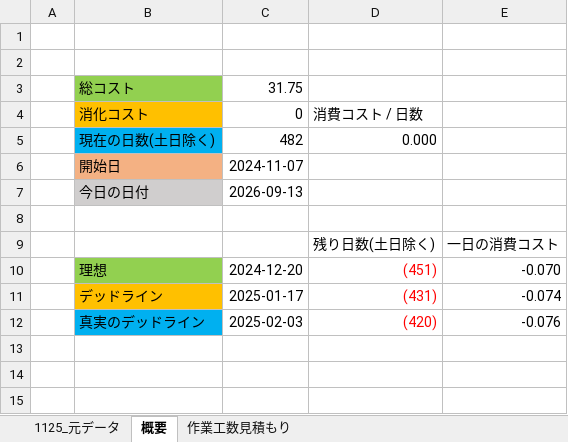
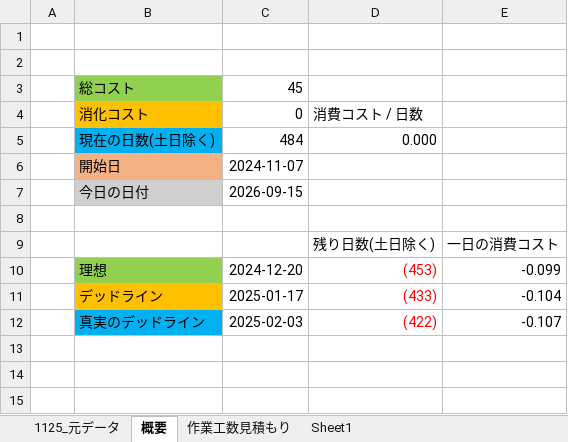
Before and after one commit to kubotananato/koukiteam, an Excel workbook: コスト表.xlsx, sheet 概要, drawn as a sheet; only a part is shown; values as stored, in another font and other column widths than the file's, no borders; the diff names each change by its address in the sheet, - before the commit and + after, or states it on an @@ line.

```diff
--- a/コスト表.xlsx (sheet 概要)
+++ b/コスト表.xlsx (sheet 概要)
+sheet tab: Sheet1
-C3: 31.75
+C3: 45
-C5: 482
+C5: 484
-C7: 2026-09-13
+C7: 2026-09-15
-D10: (451)
+D10: (453)
-E10: -0.070
+E10: -0.099
-D11: (431)
+D11: (433)
-E11: -0.074
+E11: -0.104
-D12: (420)
+D12: (422)
-E12: -0.076
+E12: -0.107
```
Also changed, not shown: sheet 作業工数見積もり, sheet 1125_元データ, formulas that keep their value, hidden cells.
